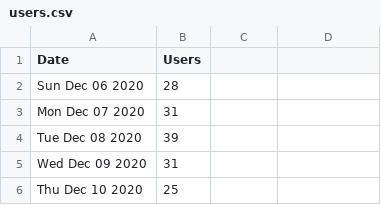
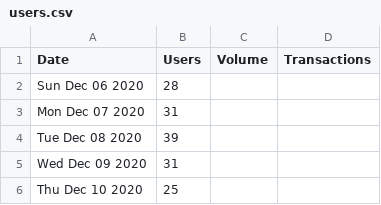
Before and after one commit to george-maroun/Token-Tracker, a CSV file: public/historical_data/ens/users.csv, drawn as a sheet; only a part is shown.

Commit message:
added ability to select which chart(s) to display + removed 0 values in chart data

```diff
--- a/public/historical_data/ens/users.csv
+++ b/public/historical_data/ens/users.csv
@@ -1,2 +1,2 @@
-Date,Users
+Date,Users,Volume,Transactions
 Sun Dec 06 2020,28
```
Also changed, not shown: public/historical_data/looks/users.csv, public/historical_data/matic/users.csv, 7 other files.
